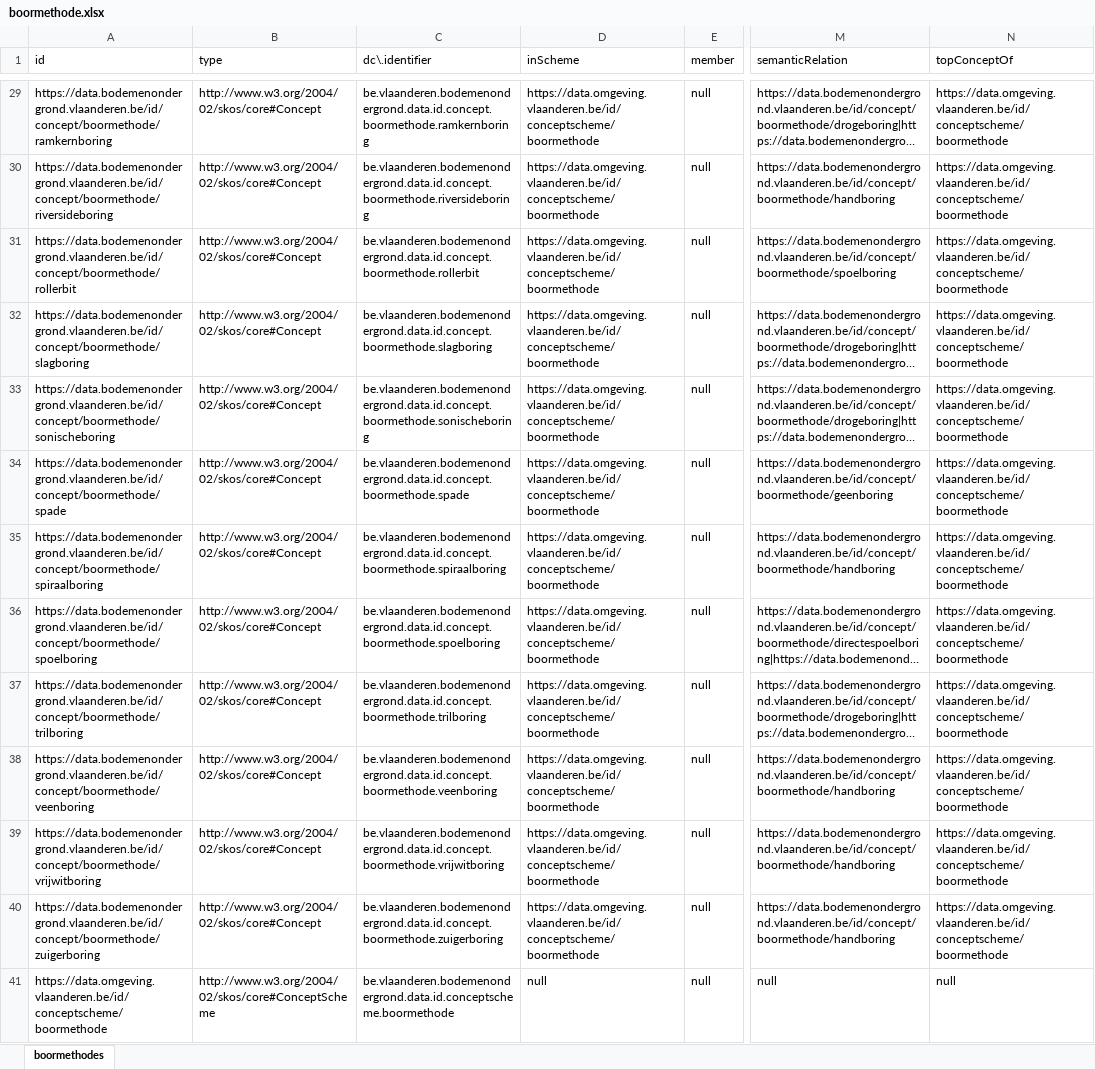
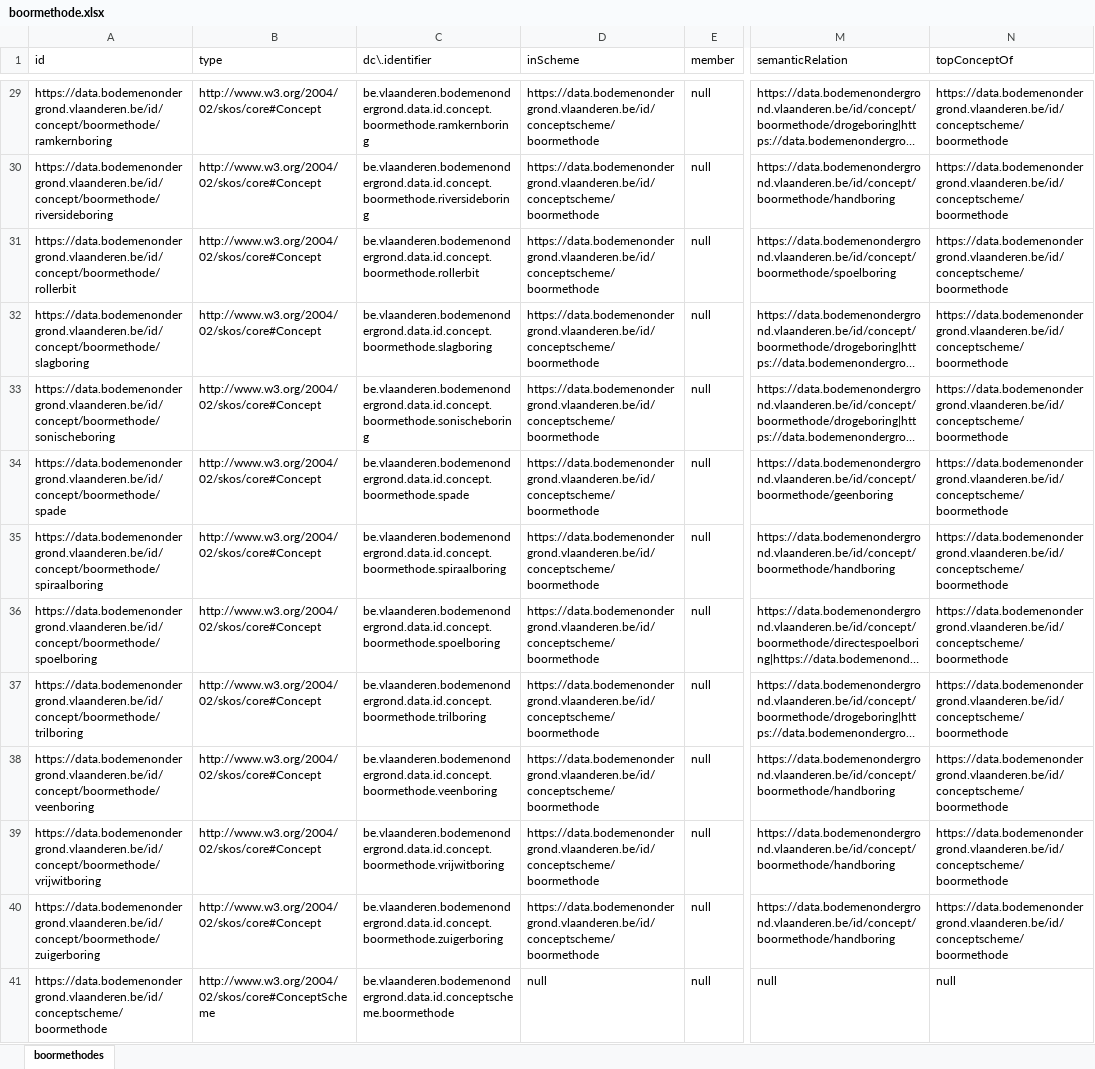
Before and after one commit to bodemenondergrond/codelijst-boormethode, an Excel workbook: src/main/resources/be/vlaanderen/bodemenondergrond/data/id/conceptscheme/boormethode/boormethode.xlsx, sheet boormethodes, drawn as a sheet; only a part is shown, gaps mark what is left out; long unchanged cells end in …; values as stored, in another font and other column widths than the file's, no borders; the diff covers the shown part only; the diff names each change by its address in the sheet, - before the commit and + after, or states it on an @@ line.

```diff
--- a/src/main/resources/be/vlaanderen/bodemenondergrond/data/id/conceptscheme/boormethode/boormethode.xlsx (sheet boormethodes)
+++ b/src/main/resources/be/vlaanderen/bodemenondergrond/data/id/conceptscheme/boormethode/boormethode.xlsx (sheet boormethodes)
-D29:D40 (inScheme): https://data.omgeving.vlaanderen.be/id/conceptscheme/boormethode
+D29:D40 (inScheme): https://data.bodemenondergrond.vlaanderen.be/id/conceptscheme/boormethode
-N29:N40 (topConceptOf): https://data.omgeving.vlaanderen.be/id/conceptscheme/boormethode
+N29:N40 (topConceptOf): https://data.bodemenondergrond.vlaanderen.be/id/conceptscheme/boormethode
-A41 (id): https://data.omgeving.vlaanderen.be/id/conceptscheme/boormethode
+A41 (id): https://data.bodemenondergrond.vlaanderen.be/id/conceptscheme/boormethode
```
Also changed, not shown: 53 edited cells elsewhere in this sheet, 8 other files.
